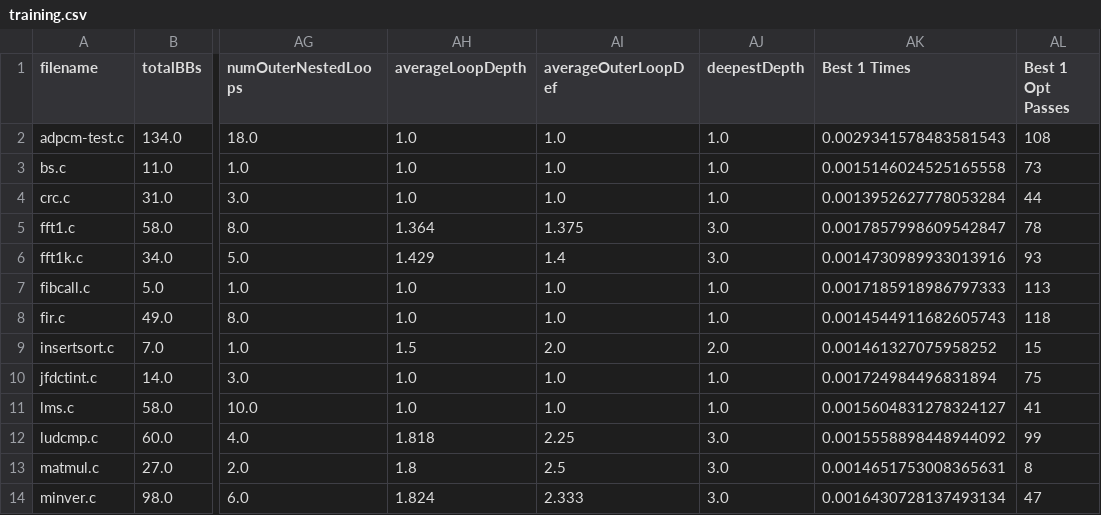
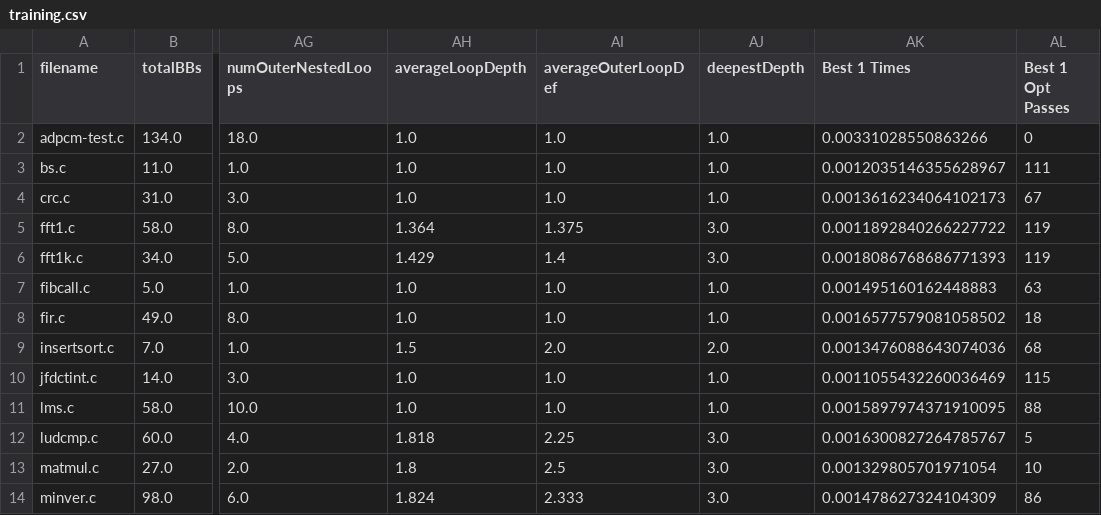
Before and after one commit to EECS-583-Group-24/ML-LOOP, a CSV file: mlModel/training.csv, drawn as a sheet; only a part is shown, gaps mark what is left out; the diff covers the shown part only; the diff names each change by its address in the sheet, - before the commit and + after, or states it on an @@ line.

```diff
--- a/mlModel/training.csv
+++ b/mlModel/training.csv
-AK2 (Best 1 Times): 0.0029341578483581543
+AK2 (Best 1 Times): 0.00331028550863266
-AL2 (Best 1 Opt Passes): 108
+AL2 (Best 1 Opt Passes): 0
-AK3 (Best 1 Times): 0.0015146024525165558
+AK3 (Best 1 Times): 0.0012035146355628967
-AL3 (Best 1 Opt Passes): 73
+AL3 (Best 1 Opt Passes): 111
-AK4 (Best 1 Times): 0.0013952627778053284
+AK4 (Best 1 Times): 0.0013616234064102173
-AL4 (Best 1 Opt Passes): 44
+AL4 (Best 1 Opt Passes): 67
-AK5 (Best 1 Times): 0.0017857998609542847
+AK5 (Best 1 Times): 0.0011892840266227722
-AL5 (Best 1 Opt Passes): 78
+AL5 (Best 1 Opt Passes): 119
-AK6 (Best 1 Times): 0.0014730989933013916
+AK6 (Best 1 Times): 0.0018086768686771393
-AL6 (Best 1 Opt Passes): 93
+AL6 (Best 1 Opt Passes): 119
-AK7 (Best 1 Times): 0.0017185918986797333
+AK7 (Best 1 Times): 0.001495160162448883
-AL7 (Best 1 Opt Passes): 113
+AL7 (Best 1 Opt Passes): 63
-AK8 (Best 1 Times): 0.0014544911682605743
+AK8 (Best 1 Times): 0.0016577579081058502
-AL8 (Best 1 Opt Passes): 118
+AL8 (Best 1 Opt Passes): 18
-AK9 (Best 1 Times): 0.001461327075958252
+AK9 (Best 1 Times): 0.0013476088643074036
-AL9 (Best 1 Opt Passes): 15
+AL9 (Best 1 Opt Passes): 68
-AK10 (Best 1 Times): 0.001724984496831894
+AK10 (Best 1 Times): 0.0011055432260036469
-AL10 (Best 1 Opt Passes): 75
+AL10 (Best 1 Opt Passes): 115
-AK11 (Best 1 Times): 0.0015604831278324127
+AK11 (Best 1 Times): 0.0015897974371910095
-AL11 (Best 1 Opt Passes): 41
+AL11 (Best 1 Opt Passes): 88
-AK12 (Best 1 Times): 0.0015558898448944092
+AK12 (Best 1 Times): 0.0016300827264785767
-AL12 (Best 1 Opt Passes): 99
+AL12 (Best 1 Opt Passes): 5
-AK13 (Best 1 Times): 0.0014651753008365631
+AK13 (Best 1 Times): 0.001329805701971054
-AL13 (Best 1 Opt Passes): 8
+AL13 (Best 1 Opt Passes): 10
-AK14 (Best 1 Times): 0.0016430728137493134
+AK14 (Best 1 Times): 0.001478627324104309
-AL14 (Best 1 Opt Passes): 47
+AL14 (Best 1 Opt Passes): 86
```
Also changed, not shown: 119 edited cells elsewhere in this file, files/simple/features.csv, files/simple/loop_features.csv, 10 other files.
